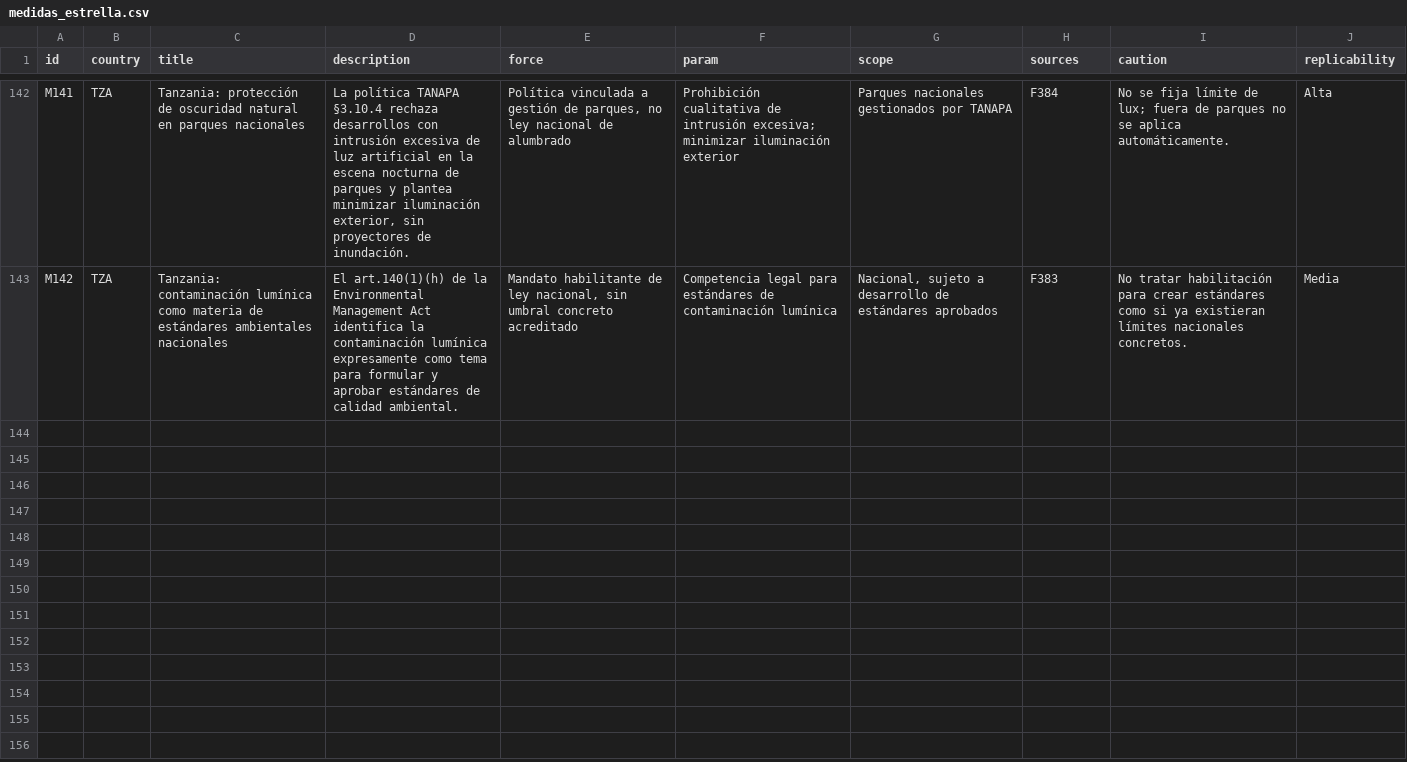
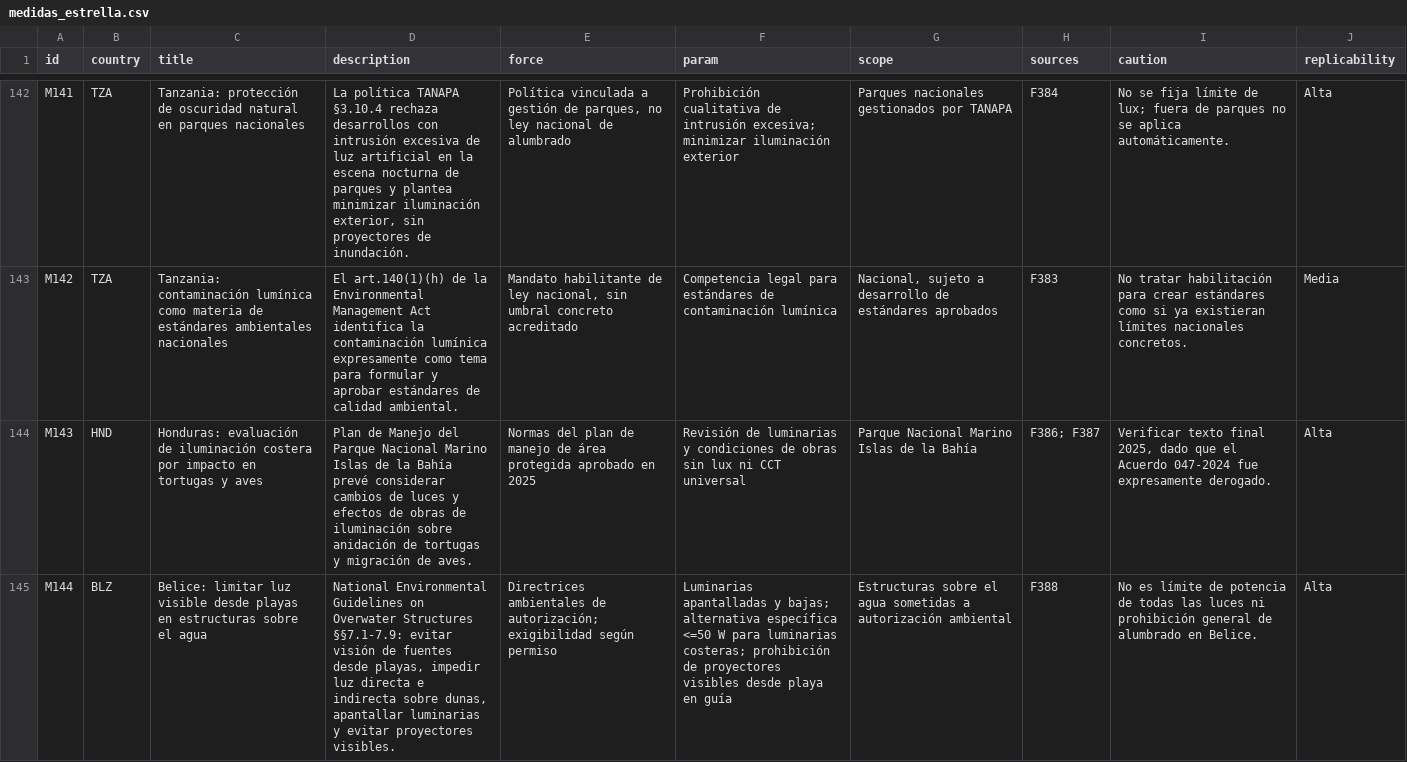
Before and after one commit to pmisson/atlas-luz-nocturna, a CSV file: data/medidas_estrella.csv, drawn as a sheet; only a part is shown, gaps mark what is left out; the diff covers the shown part only; the diff names each change by its address in the sheet, - before the commit and + after, or states it on an @@ line.

Commit message:
Incorporar Honduras Belice y Vanuatu con cautelas de vigencia

```diff
--- a/data/medidas_estrella.csv
+++ b/data/medidas_estrella.csv
+row 144: M143 | HND | Honduras: evaluación de iluminación costera por impacto en tortugas y aves | Plan de Manejo del Parque Nacional Marino Islas de la Bahía prevé considerar cambios de luces y efectos de obras de iluminación sobre anidación de tortugas y migración de aves. | Normas del plan de manejo de área protegida aprobado en 2025 | Revisión de luminarias y condiciones de obras sin lux ni CCT universal | Parque Nacional Marino Islas de la Bahía | F386; F387 | Verificar texto final 2025, dado que el Acuerdo 047-2024 fue expresamente derogado. | Alta
+row 145: M144 | BLZ | Belice: limitar luz visible desde playas en estructuras sobre el agua | National Environmental Guidelines on Overwater Structures §§7.1-7.9: evitar visión de fuentes desde playas, impedir luz directa e indirecta sobre dunas, apantallar luminarias y evitar proyectores visibles. | Directrices ambientales de autorización; exigibilidad según permiso | Luminarias apantalladas y bajas; alternativa específica <=50 W para luminarias costeras; prohibición de proyectores visibles desde playa en guía | Estructuras sobre el agua sometidas a autorización ambiental | F388 | No es límite de potencia de todas las luces ni prohibición general de alumbrado en Belice. | Alta
```
Also changed, not shown: 1 added row elsewhere in this file.
